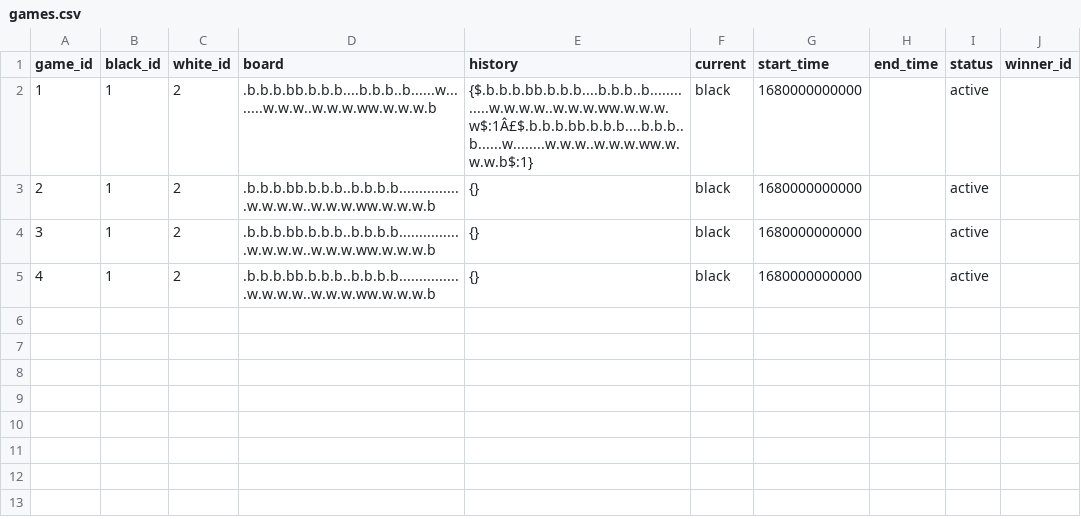
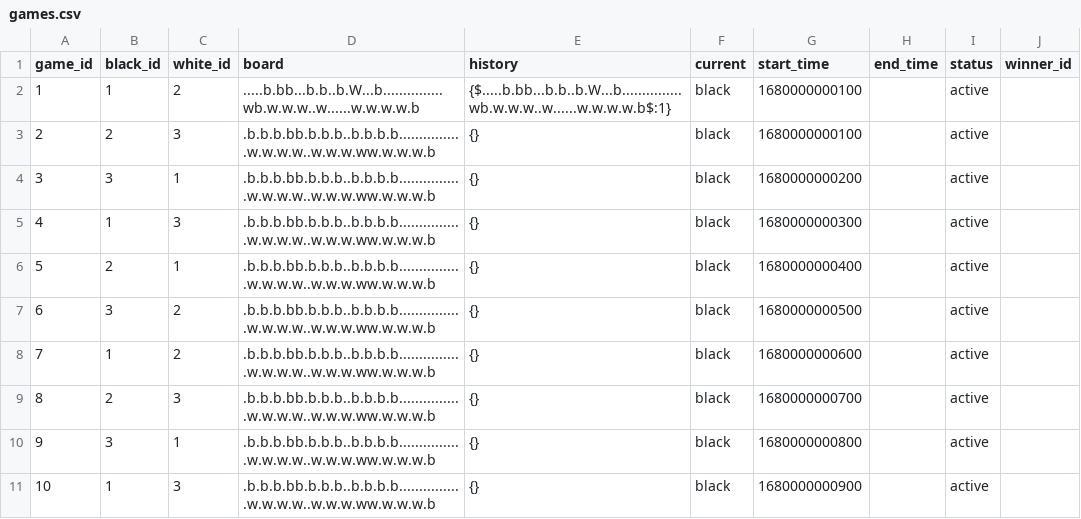
Before and after one commit to ivauol/game-night, a CSV file: ktor-sample/src/main/resources/data/games.csv, drawn as a sheet.

```diff
--- a/ktor-sample/src/main/resources/data/games.csv
+++ b/ktor-sample/src/main/resources/data/games.csv
@@ -1,5 +1,11 @@
 game_id,black_id,white_id,board,history,current,start_time,end_time,status,winner_id
-1,1,2,.b.b.b.bb.b.b.b....b.b.b..b......w........w.w.w..w.w.w.ww.w.w.w.b,{$.b.b.b.bb.b.b.b....b.b.b..b.............w.w.w.w..w.w.w.ww.w.w.w.w$:1Â£$.b.b.b.bb.b.b.b....b.b.b..b......w........w.w.w..w.w.w.ww.w.w.w.b$:1},black,1680000000000,,active,
-2,1,2,.b.b.b.bb.b.b.b..b.b.b.b................w.w.w.w..w.w.w.ww.w.w.w.b,{},black,1680000000000,,active,
-3,1,2,.b.b.b.bb.b.b.b..b.b.b.b................w.w.w.w..w.w.w.ww.w.w.w.b,{},black,1680000000000,,active,
-4,1,2,.b.b.b.bb.b.b.b..b.b.b.b................w.w.w.w..w.w.w.ww.w.w.w.b,{},black,1680000000000,,active,
+1,1,2,.....b.bb...b.b..b.W...b...............wb.w.w.w..w......w.w.w.w.b,{$.....b.bb...b.b..b.W...b...............wb.w.w.w..w......w.w.w.w.b$:1},black,1680000000100,,active,
+2,2,3,.b.b.b.bb.b.b.b..b.b.b.b................w.w.w.w..w.w.w.ww.w.w.w.b,{},black,1680000000100,,active,
+3,3,1,.b.b.b.bb.b.b.b..b.b.b.b................w.w.w.w..w.w.w.ww.w.w.w.b,{},black,1680000000200,,active,
+4,1,3,.b.b.b.bb.b.b.b..b.b.b.b................w.w.w.w..w.w.w.ww.w.w.w.b,{},black,1680000000300,,active,
+5,2,1,.b.b.b.bb.b.b.b..b.b.b.b................w.w.w.w..w.w.w.ww.w.w.w.b,{},black,1680000000400,,active,
+6,3,2,.b.b.b.bb.b.b.b..b.b.b.b................w.w.w.w..w.w.w.ww.w.w.w.b,{},black,1680000000500,,active,
+7,1,2,.b.b.b.bb.b.b.b..b.b.b.b................w.w.w.w..w.w.w.ww.w.w.w.b,{},black,1680000000600,,active,
+8,2,3,.b.b.b.bb.b.b.b..b.b.b.b................w.w.w.w..w.w.w.ww.w.w.w.b,{},black,1680000000700,,active,
+9,3,1,.b.b.b.bb.b.b.b..b.b.b.b................w.w.w.w..w.w.w.ww.w.w.w.b,{},black,1680000000800,,active,
+10,1,3,.b.b.b.bb.b.b.b..b.b.b.b................w.w.w.w..w.w.w.ww.w.w.w.b,{},black,1680000000900,,active,
```
Also changed, not shown: 12 other files.
